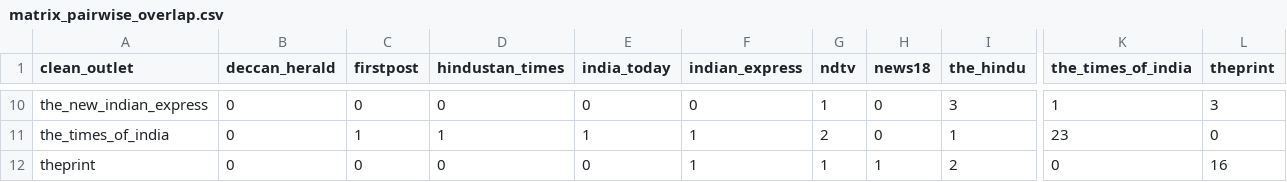
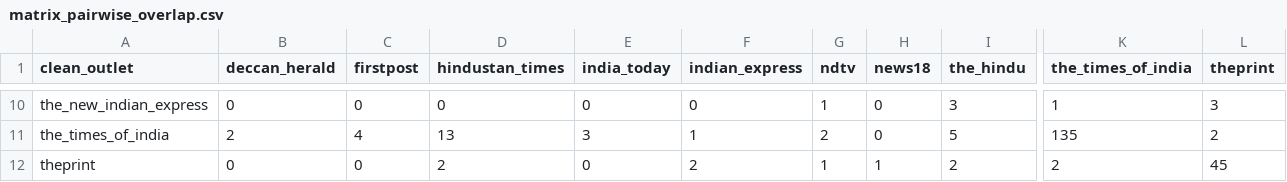
Before and after one commit to ShivaanshGusain/Media-Biasing-System-, a CSV file: Data/matrix_pairwise_overlap.csv, drawn as a sheet; only a part is shown, gaps mark what is left out; the diff covers the shown part only; the diff names each change by its address in the sheet, - before the commit and + after, or states it on an @@ line.

```diff
--- a/Data/matrix_pairwise_overlap.csv
+++ b/Data/matrix_pairwise_overlap.csv
-B11 (deccan_herald): 0
+B11 (deccan_herald): 2
-C11 (firstpost): 1
+C11 (firstpost): 4
-D11 (hindustan_times): 1
+D11 (hindustan_times): 13
-E11 (india_today): 1
+E11 (india_today): 3
-I11 (the_hindu): 1
+I11 (the_hindu): 5
-K11 (the_times_of_india): 23
+K11 (the_times_of_india): 135
-L11 (theprint): 0
+L11 (theprint): 2
-D12 (hindustan_times): 0
+D12 (hindustan_times): 2
-F12 (indian_express): 1
+F12 (indian_express): 2
-K12 (the_times_of_india): 0
+K12 (the_times_of_india): 2
-L12 (theprint): 16
+L12 (theprint): 45
```
Also changed, not shown: 32 edited cells elsewhere in this file, Data/bias_coverage_statistics.csv, 21 other files.
